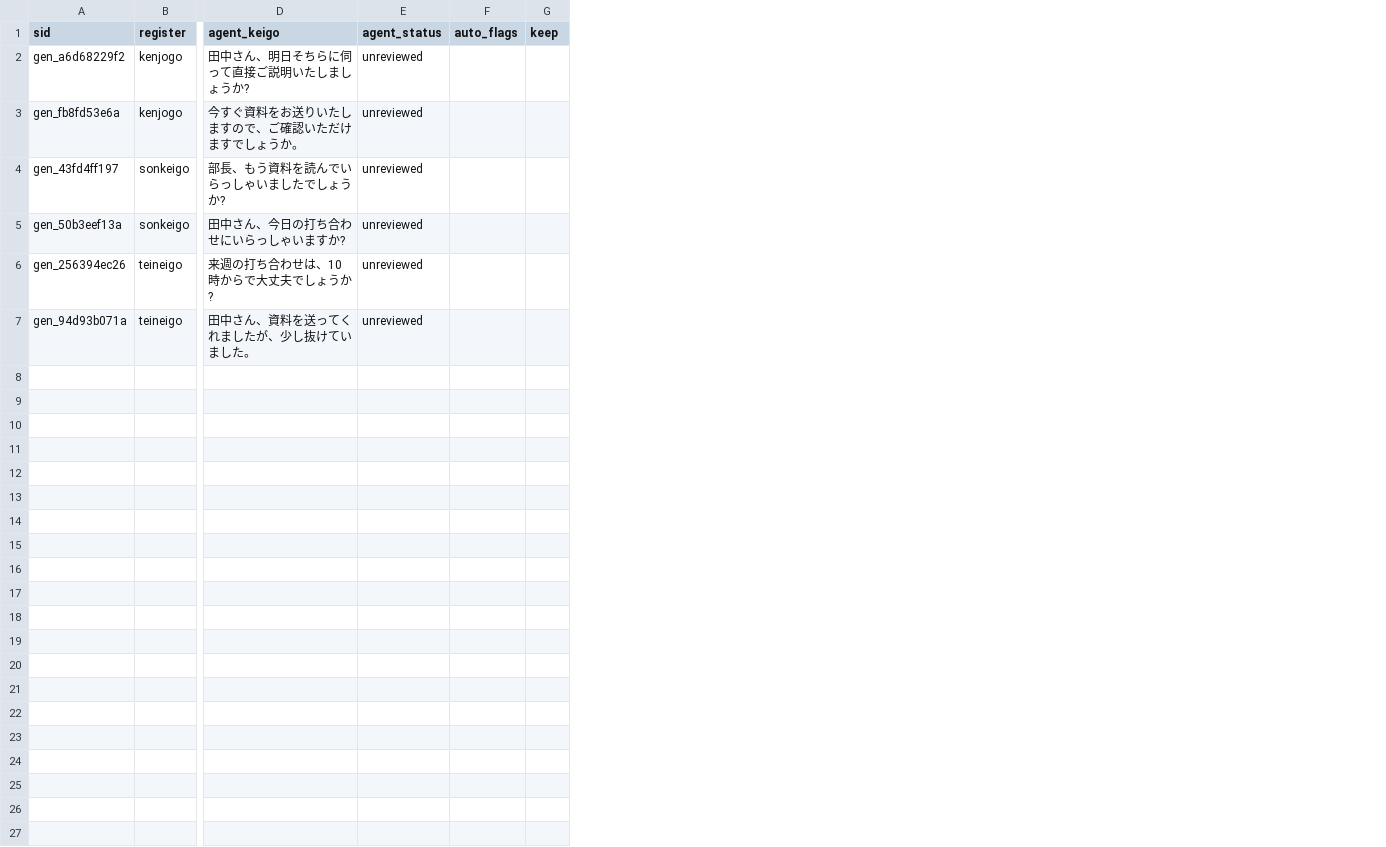
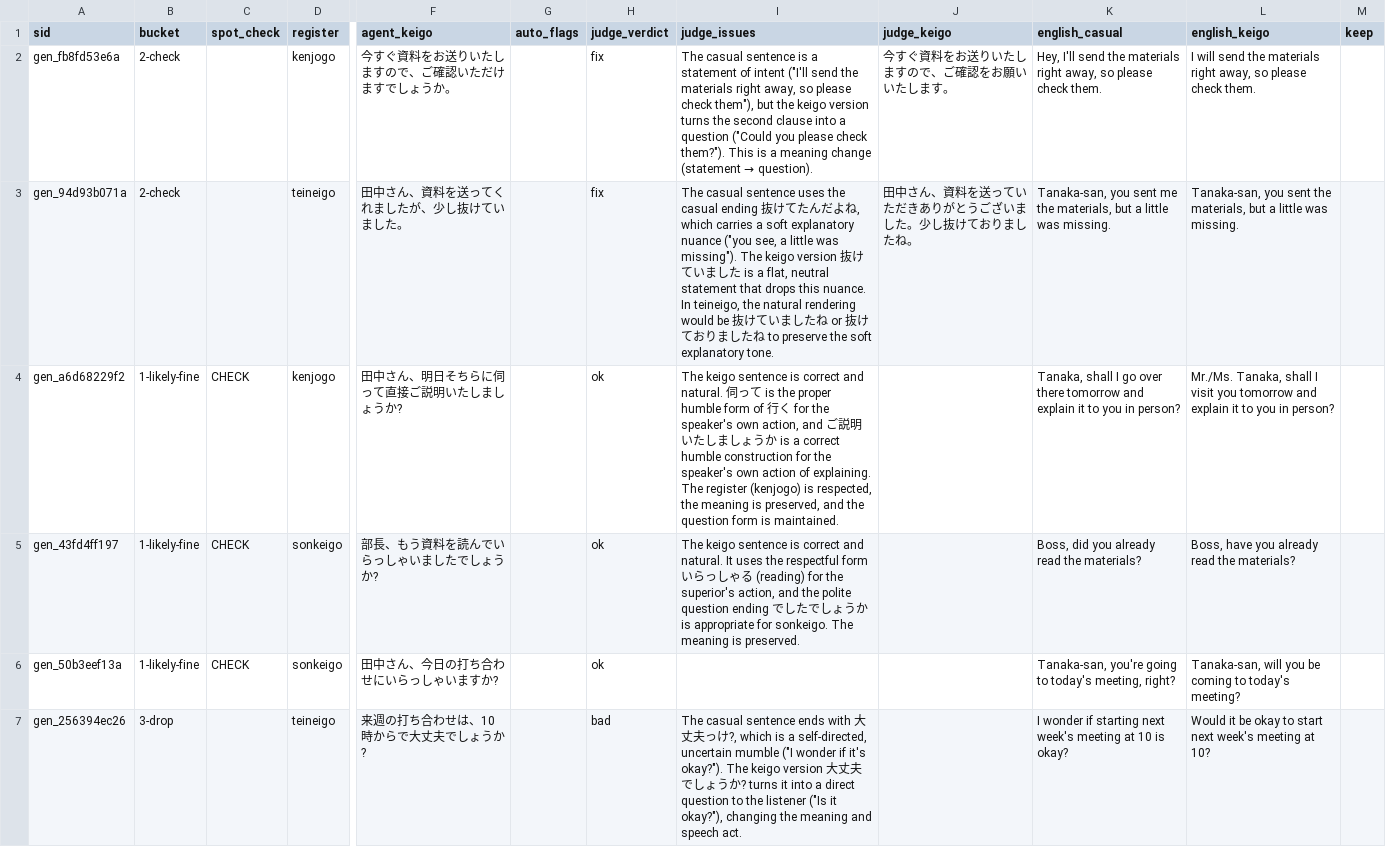
Before and after one commit to YesuDesu21/SmartKeigo-Improvement-NLP-Project, a CSV file: training/generated/review_001.csv, drawn as a sheet; only a part is shown, gaps mark what is left out; removed rows and columns are numbered as before the commit, all else as after; the diff names each change by its address in the sheet, - before the commit and + after, or states it on an @@ line.

```diff
--- a/training/generated/review_001.csv
+++ b/training/generated/review_001.csv
+column B (bucket), rows 4-7: 1-likely-fine | 1-likely-fine | 1-likely-fine | 3-drop
+column C (spot_check), rows 4-6: all CHECK
-column E (agent_status), row 2: unreviewed; rows 4-6: all unreviewed
+column H (judge_verdict), rows 4-7: ok | ok | ok | bad
+column I (judge_issues), rows 4-7: The keigo sentence is correct and natural. 伺って is the proper humble form of 行く for the speaker's own action, and ご説明いたしましょうか is a correct humble construction for the speaker's own action of explaining. The register (kenjogo) is respected, the meaning is preserved, and the question form is maintained. | The keigo sentence is correct and natural. It uses the respectful form いらっしゃる (reading) for the superior's action, and the polite question ending でしたでしょうか is appropriate for sonkeigo. The meaning is preserved. |  | The casual sentence ends with 大丈夫っけ?, which is a self-directed, uncertain mumble ("I wonder if it's okay?"). The keigo version 大丈夫でしょうか? turns it into a direct question to the listener ("Is it okay?"), changing the meaning and speech act.
+column J (judge_keigo), empty
+column K (english_casual), rows 4-7: Tanaka, shall I go over there tomorrow and explain it to you in person? | Boss, did you already read the materials? | Tanaka-san, you're going to today's meeting, right? | I wonder if starting next week's meeting at 10 is okay?
+column L (english_keigo), rows 4-7: Mr./Ms. Tanaka, shall I visit you tomorrow and explain it to you in person? | Boss, have you already read the materials? | Tanaka-san, will you be coming to today's meeting? | Would it be okay to start next week's meeting at 10?
@@ row 3 moved to row 2: gen_fb8fd53e6a @@
@@ row 7 moved to row 3: gen_94d93b071a @@
```
Also changed, not shown: 5 other files.
